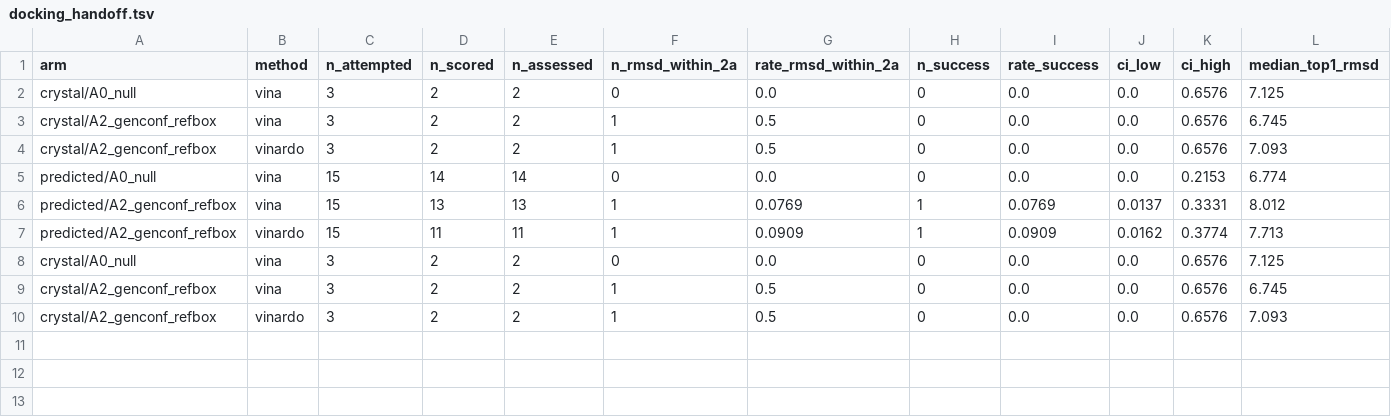
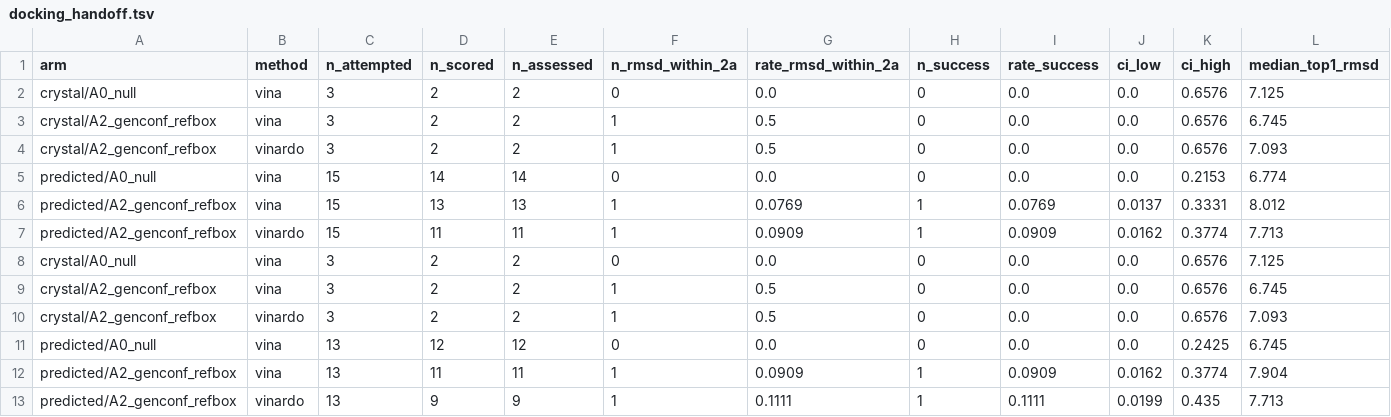
Before and after one commit to Qasim-Hussain-Code/colabfold_boltz_structure_confidence_pipeline, a TSV file: results/docking_handoff.tsv, drawn as a sheet; only a part is shown; rows hold the shown columns only; the diff names each change by its address in the sheet, - before the commit and + after, or states it on an @@ line.

```diff
--- a/results/docking_handoff.tsv
+++ b/results/docking_handoff.tsv
+row 11: predicted/A0_null | vina | 13 | 12 | 12 | 0 | 0.0 | 0 | 0.0 | 0.0 | 0.2425 | 6.745
+row 12: predicted/A2_genconf_refbox | vina | 13 | 11 | 11 | 1 | 0.0909 | 1 | 0.0909 | 0.0162 | 0.3774 | 7.904
+row 13: predicted/A2_genconf_refbox | vinardo | 13 | 9 | 9 | 1 | 0.1111 | 1 | 0.1111 | 0.0199 | 0.435 | 7.713
```
Also changed, not shown: results/arm_comparison.tsv, results/calibration.tsv, 19 other files.
